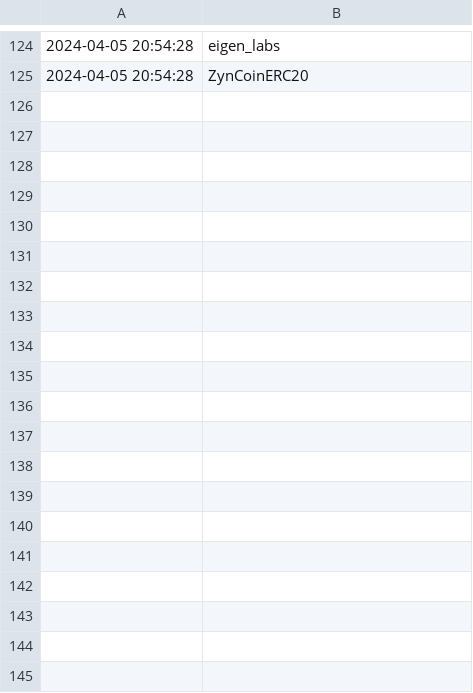
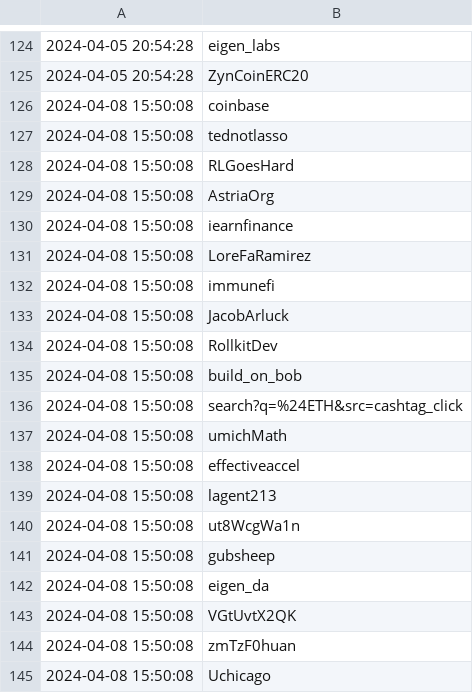
Before and after one commit to jakedwyer/followingfeed, a CSV file: output/TrustlessState/incremental_updates.csv, drawn as a sheet; only a part is shown, gaps mark what is left out; the diff covers the shown part only.

```diff
--- a/output/TrustlessState/incremental_updates.csv
+++ b/output/TrustlessState/incremental_updates.csv
@@ -125 +125,21 @@
 2024-04-05 20:54:28,ZynCoinERC20
+2024-04-08 15:50:08,coinbase
+2024-04-08 15:50:08,tednotlasso
+2024-04-08 15:50:08,RLGoesHard
+2024-04-08 15:50:08,AstriaOrg
+2024-04-08 15:50:08,iearnfinance
+2024-04-08 15:50:08,LoreFaRamirez
+2024-04-08 15:50:08,immunefi
+2024-04-08 15:50:08,JacobArluck
+2024-04-08 15:50:08,RollkitDev
+2024-04-08 15:50:08,build_on_bob
+2024-04-08 15:50:08,search?q=%24ETH&src=cashtag_click
+2024-04-08 15:50:08,umichMath
+2024-04-08 15:50:08,effectiveaccel
+2024-04-08 15:50:08,lagent213
+2024-04-08 15:50:08,ut8WcgWa1n
+2024-04-08 15:50:08,gubsheep
+2024-04-08 15:50:08,eigen_da
+2024-04-08 15:50:08,VGtUvtX2QK
+2024-04-08 15:50:08,zmTzF0huan
+2024-04-08 15:50:08,Uchicago
```
Also changed, not shown: 75 added rows elsewhere in this file, output/DAnconia_Crypto/incremental_updates.csv, output/StaniKulechov/incremental_updates.csv, 24 other files.
